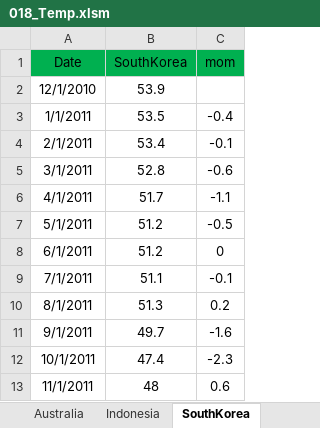
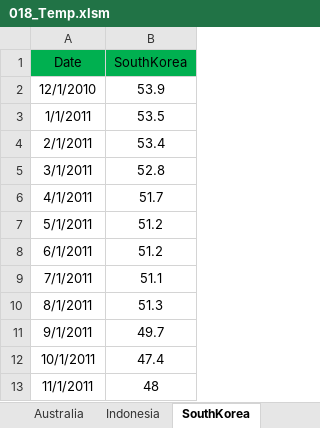
Before and after one commit to markjm5/portfoliomanagement, an Excel workbook: trading_excel_files/03_Leading_Indicators/018_Temp.xlsm, sheet SouthKorea, drawn as a sheet; only a part is shown; values as stored, in another font and other column widths than the file's, no borders; conditional formats and table styles not drawn; the diff names each change by its address in the sheet, - before the commit and + after, or states it on an @@ line.

```diff
--- a/trading_excel_files/03_Leading_Indicators/018_Temp.xlsm (sheet SouthKorea)
+++ b/trading_excel_files/03_Leading_Indicators/018_Temp.xlsm (sheet SouthKorea)
-column C (mom), rows 3-13: -0.4 | -0.1 | -0.6 | -1.1 | -0.5 | 0 | -0.1 | 0.2 | -1.6 | -2.3 | 0.6
```
Also changed, not shown: sheet DB Country PMI, sheet China, trading_excel_files/03_Leading_Indicators/018_Leading_Indicator_PMI_Manufacturing_World.xlsm, 1 other file.
